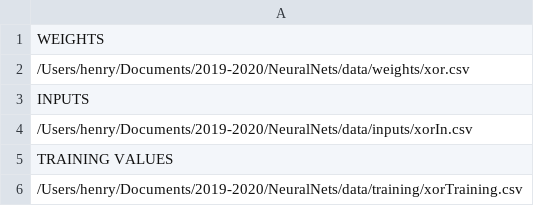
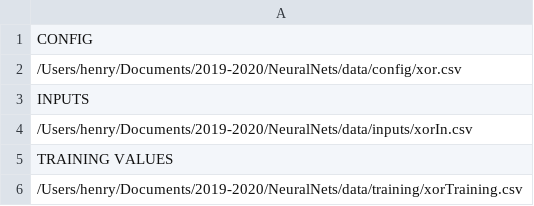
Before and after one commit to 20henryw/NeuralNets, a CSV file: data/files.csv, drawn as a sheet.

```diff
--- a/data/files.csv
+++ b/data/files.csv
@@ -1,3 +1,3 @@
-WEIGHTS
-/Users/henry/Documents/2019-2020/NeuralNets/data/weights/xor.csv
+CONFIG
+/Users/henry/Documents/2019-2020/NeuralNets/data/config/xor.csv
 INPUTS
```
Also changed, not shown: 7 other files.
